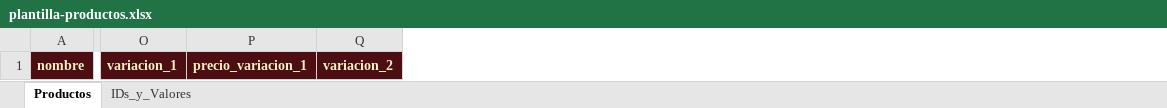
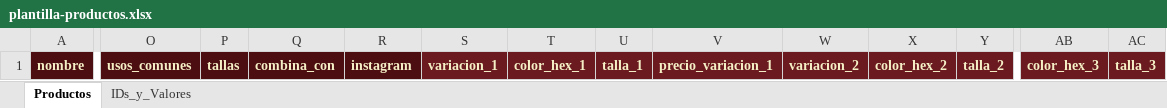
Before and after one commit to erfajc97/livi-admin, an Excel workbook: public/plantilla-productos.xlsx, sheet Productos, drawn as a sheet; only a part is shown, gaps mark what is left out; values as stored, in another font and other column widths than the file's, no borders; addresses are those after the commit; the diff covers the shown part only; the diff names each change by its address in the sheet, - before the commit and + after, or states it on an @@ line.

```diff
--- a/public/plantilla-productos.xlsx (sheet Productos)
+++ b/public/plantilla-productos.xlsx (sheet Productos)
+column O, row 1: usos_comunes
+column P, row 1: tallas
+column Q, row 1: combina_con
+column R, row 1: instagram
+column T, row 1: color_hex_1
+column U, row 1: talla_1
+column X, row 1: color_hex_2
+column Y, row 1: talla_2
+column AB, row 1: color_hex_3
+column AC, row 1: talla_3
-S1 fill: #4D0E12
+S1 fill: #6B1A1F
-V1:W1 fill: #4D0E12
+V1:W1 fill: #6B1A1F
```
Also changed, not shown: cell formats elsewhere in this sheet, sheet IDs_y_Valores, public/ejemplo-importacion-productos.xlsx, 6 other files.
